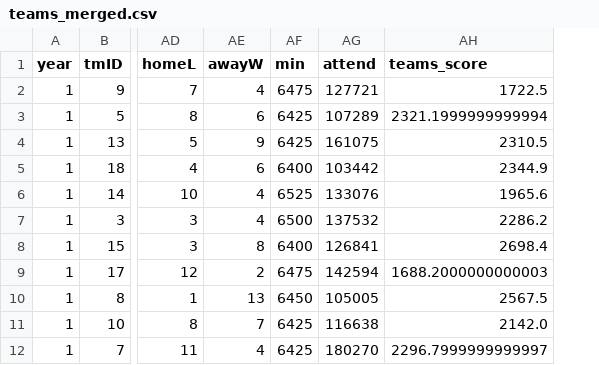
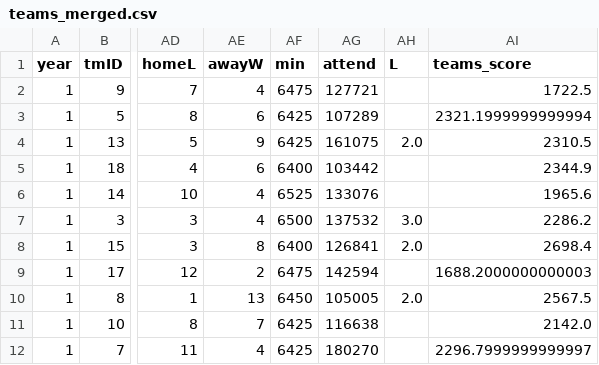
Before and after one commit to Pedro-PFerreira/AC, a CSV file: data/cleaned/teams_merged.csv, drawn as a sheet; only a part is shown, gaps mark what is left out; the diff names each change by its address in the sheet, - before the commit and + after, or states it on an @@ line.

```diff
--- a/data/cleaned/teams_merged.csv
+++ b/data/cleaned/teams_merged.csv
+column AH (L), rows 4-10: 2.0 |  |  | 3.0 | 2.0 |  | 2.0
```
Also changed, not shown: 1 other file.
